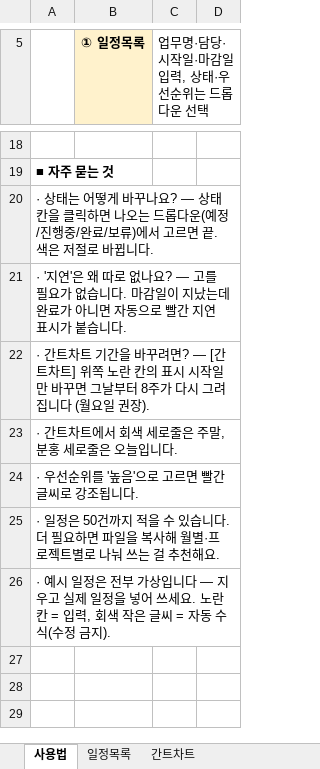
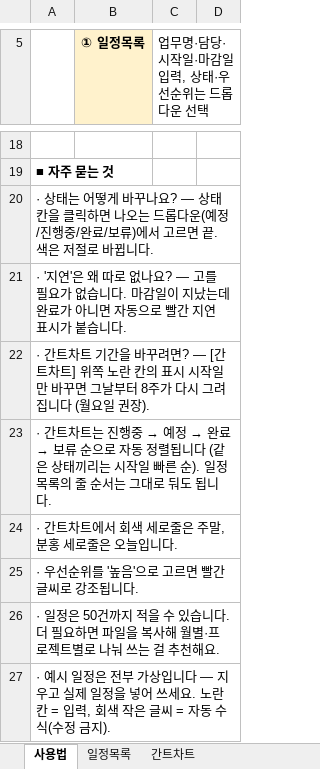
Before and after one commit to goldgarden9620419-maker/mynotes, an Excel workbook: 01-Projects/하루보고 홍보/업무 일정관리 양식 (무료배포).xlsx, sheet 사용법, drawn as a sheet; only a part is shown, gaps mark what is left out; values as stored, in another font and other column widths than the file's, no borders; the diff names each change by its address in the sheet, - before the commit and + after, or states it on an @@ line.

```diff
--- a/01-Projects/하루보고 홍보/업무 일정관리 양식 (무료배포).xlsx (sheet 사용법)
+++ b/01-Projects/하루보고 홍보/업무 일정관리 양식 (무료배포).xlsx (sheet 사용법)
+row 23: · 간트차트는 진행중 → 예정 → 완료 → 보류 순으로 자동 정렬됩니다 (같은 상태끼리는 시작일 빠른 순). 일정목록의 줄 순서는 그대로 둬도 됩니다.
```
Also changed, not shown: sheet 간트차트, sheet 일정목록.
